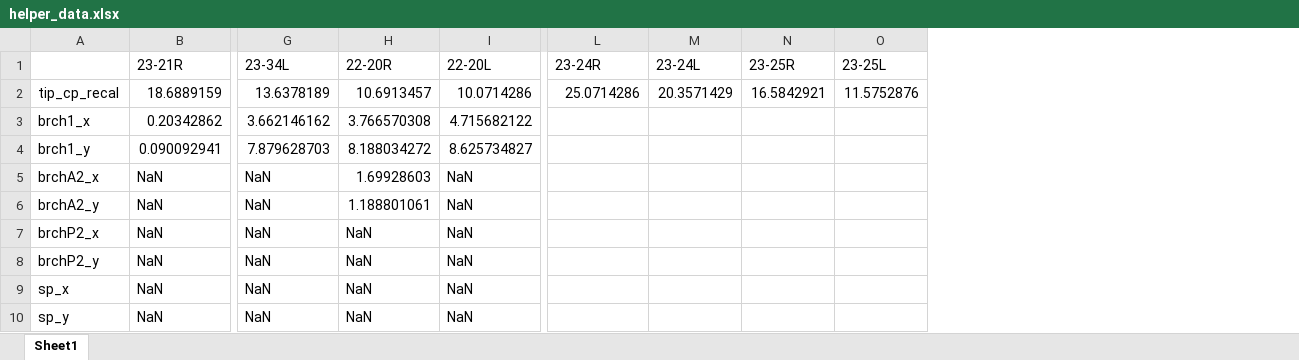
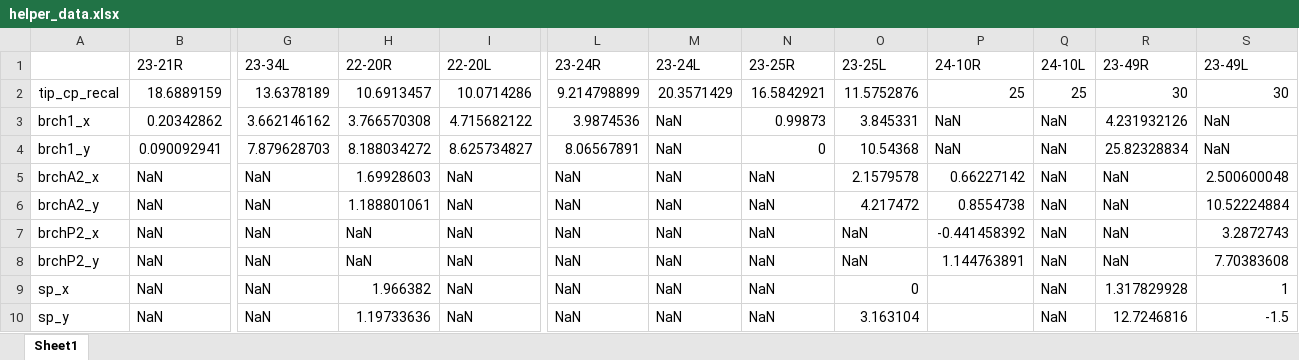
Before and after one commit to ChooYeonseo/Nerve-Morphology-2.0, an Excel workbook: data/helper_data.xlsx, sheet Sheet1, drawn as a sheet; only a part is shown, gaps mark what is left out; values as stored, in another font and other column widths than the file's, no borders; the diff names each change by its address in the sheet, - before the commit and + after, or states it on an @@ line.

```diff
--- a/data/helper_data.xlsx (sheet Sheet1)
+++ b/data/helper_data.xlsx (sheet Sheet1)
+column P (24-10R), rows 2-8: 25 | NaN | NaN | 0.66227142 | 0.8554738 | -0.441458392 | 1.144763891
+column Q (24-10L), rows 2-10: 25 | NaN | NaN | NaN | NaN | NaN | NaN | NaN | NaN
+column R (23-49R), rows 2-10: 30 | 4.231932126 | 25.82328834 | NaN | NaN | NaN | NaN | 1.317829928 | 12.7246816
+column S (23-49L), rows 2-10: 30 | NaN | NaN | 2.500600048 | 10.52224884 | 3.2872743 | 7.70383608 | 1 | -1.5
-L2 (23-24R): 25.0714286
+L2 (23-24R): 9.214798899
-L3 (23-24R): (empty)
+L3 (23-24R): 3.9874536
-M3:M10 (23-24L): (empty)
+M3:M10 (23-24L): NaN
-N3 (23-25R): (empty)
+N3 (23-25R): 0.99873
-O3 (23-25L): (empty)
+O3 (23-25L): 3.845331
-L4 (23-24R): (empty)
+L4 (23-24R): 8.06567891
-N4 (23-25R): (empty)
+N4 (23-25R): 0
-O4 (23-25L): (empty)
+O4 (23-25L): 10.54368
-L5:L10 (23-24R): (empty)
+L5:L10 (23-24R): NaN
-N5:N10 (23-25R): (empty)
+N5:N10 (23-25R): NaN
-O5 (23-25L): (empty)
+O5 (23-25L): 2.1579578
-O6 (23-25L): (empty)
+O6 (23-25L): 4.217472
-O7:O8 (23-25L): (empty)
+O7:O8 (23-25L): NaN
-H9 (22-20R): NaN
+H9 (22-20R): 1.966382
-O9 (23-25L): (empty)
+O9 (23-25L): 0
-H10 (22-20R): NaN
+H10 (22-20R): 1.19733636
-O10 (23-25L): (empty)
+O10 (23-25L): 3.163104
```
Also changed, not shown: data/sn_data_mod.xlsx, 23 other files.
